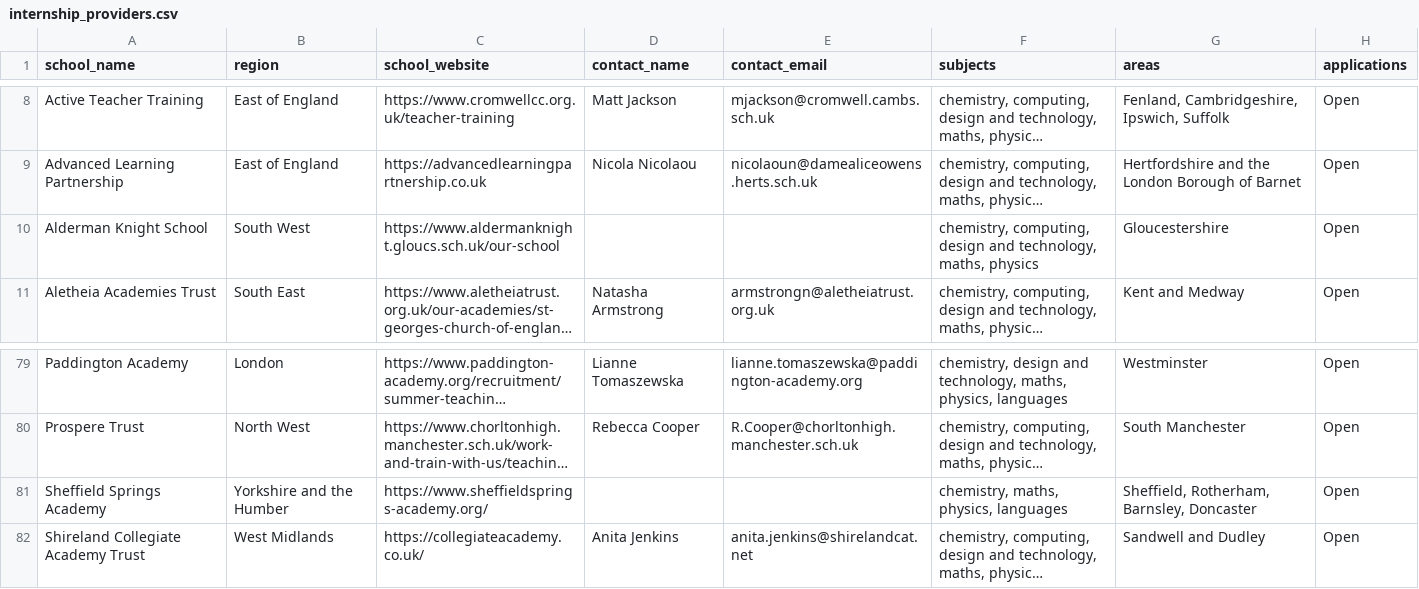
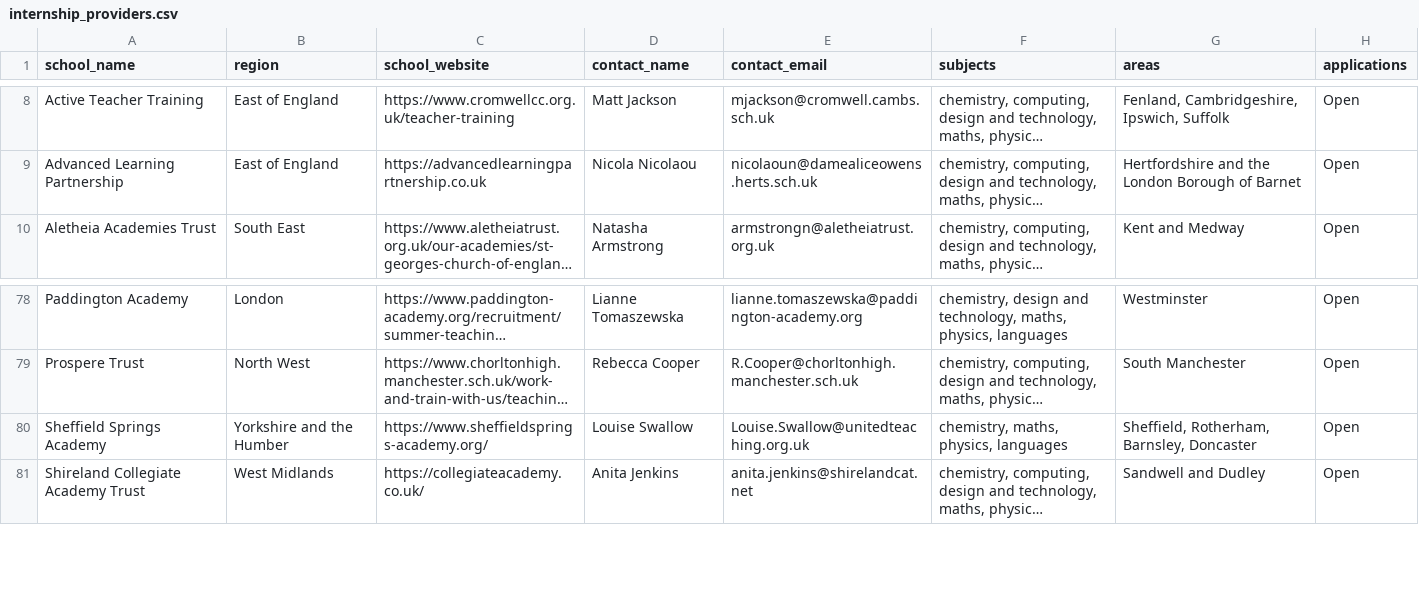
Before and after one commit to DFE-Digital/get-into-teaching-app, a CSV file: lib/tasks/support/internship_providers.csv, drawn as a sheet; only a part is shown, gaps mark what is left out; long unchanged cells end in …; removed rows and columns are numbered as before the commit, all else as after; the diff names each change by its address in the sheet, - before the commit and + after, or states it on an @@ line.

Commit message:
Regenerate list based on latest data

```diff
--- a/lib/tasks/support/internship_providers.csv
+++ b/lib/tasks/support/internship_providers.csv
-row 10: Alderman Knight School | South West | https://www.aldermanknight.gloucs.sch.uk/our-school |  |  | chemistry, computing, design and technology, maths, physics | Gloucestershire | Open
-D80 (contact_name): (empty)
+D80 (contact_name): Louise Swallow
-E80 (contact_email): (empty)
+E80 (contact_email): Louise.Swallow@unitedteaching.org.uk
```
Also changed, not shown: 1 other file.
